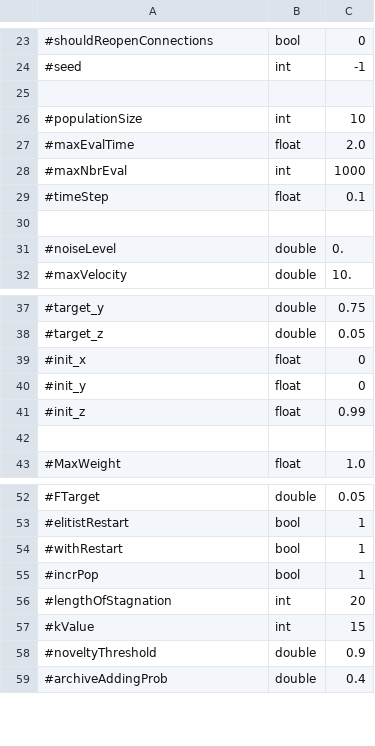
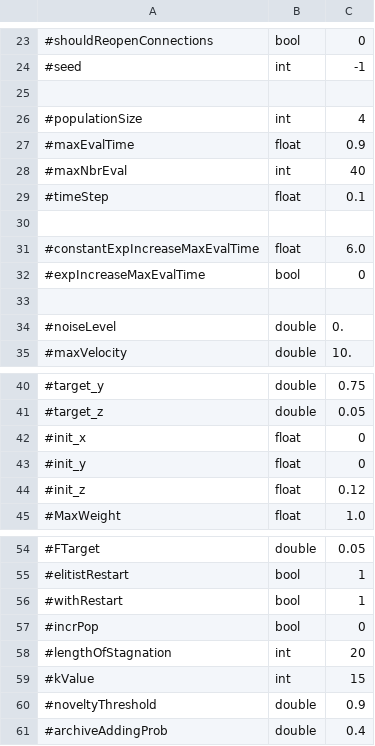
Before and after one commit to EtorArza/napierEvolutionaryRobotics, a CSV file: experiments/nipes/parameters.csv, drawn as a sheet; only a part is shown, gaps mark what is left out.

Commit message:
add time adjusted maxEvalTime

```diff
--- a/experiments/nipes/parameters.csv
+++ b/experiments/nipes/parameters.csv
@@ -25,6 +25,9 @@
 
-#populationSize,int,10
-#maxEvalTime,float,2.0
-#maxNbrEval,int,1000
+#populationSize,int,4
+#maxEvalTime,float,0.9
+#maxNbrEval,int,40
 #timeStep,float,0.1
+
+#constantExpIncreaseMaxEvalTime,float,6.0
+#expIncreaseMaxEvalTime,bool,0
 
@@ -40,4 +43,3 @@
 #init_y,float,0
-#init_z,float,0.99
-
+#init_z,float,0.12
 #MaxWeight,float,1.0
@@ -54,3 +56,3 @@
 #withRestart,bool,1
-#incrPop,bool,1
+#incrPop,bool,0
 #lengthOfStagnation,int,20
```
Also changed, not shown: 3 other files.
